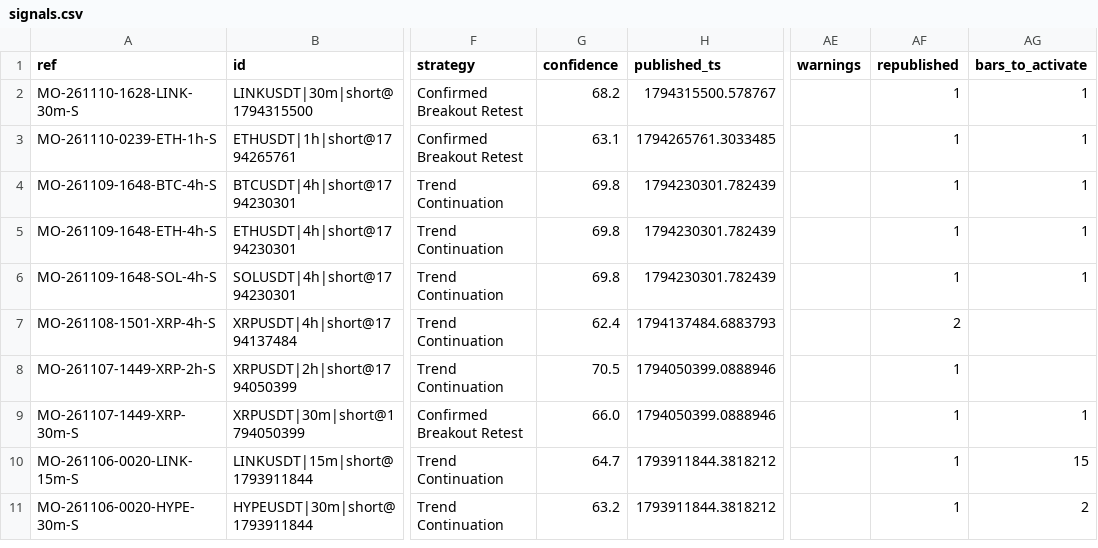
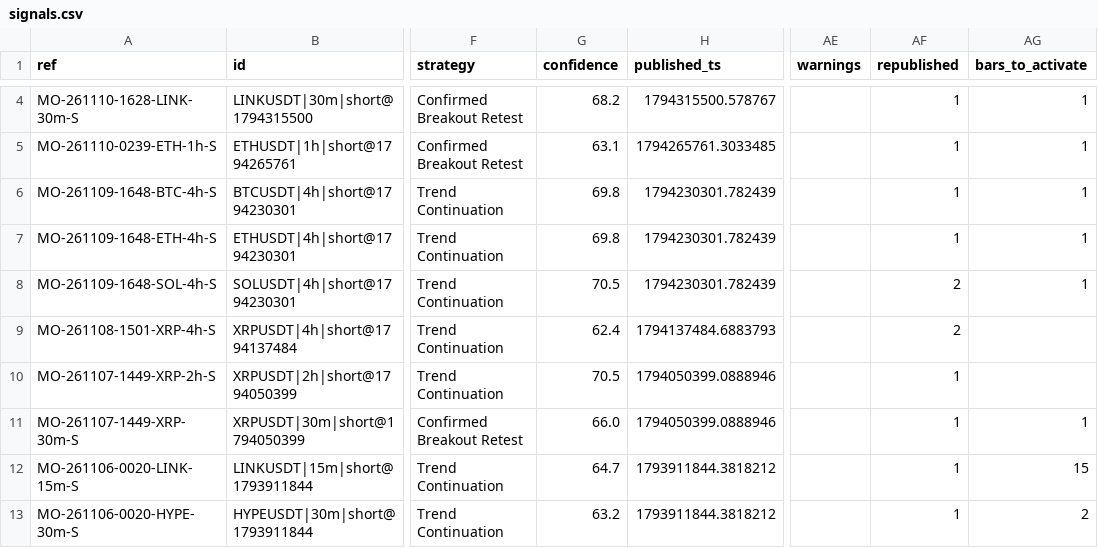
Before and after one commit to msmadanni88/market-observatory, a CSV file: brief/signals.csv, drawn as a sheet; only a part is shown, gaps mark what is left out; addresses are those after the commit; the diff covers the shown part only; the diff names each change by its address in the sheet, - before the commit and + after, or states it on an @@ line.

```diff
--- a/brief/signals.csv
+++ b/brief/signals.csv
-G8 (confidence): 69.8
+G8 (confidence): 70.5
-AF8 (republished): 1
+AF8 (republished): 2
```
Also changed, not shown: 2 added rows elsewhere in this file, 3 other files.
